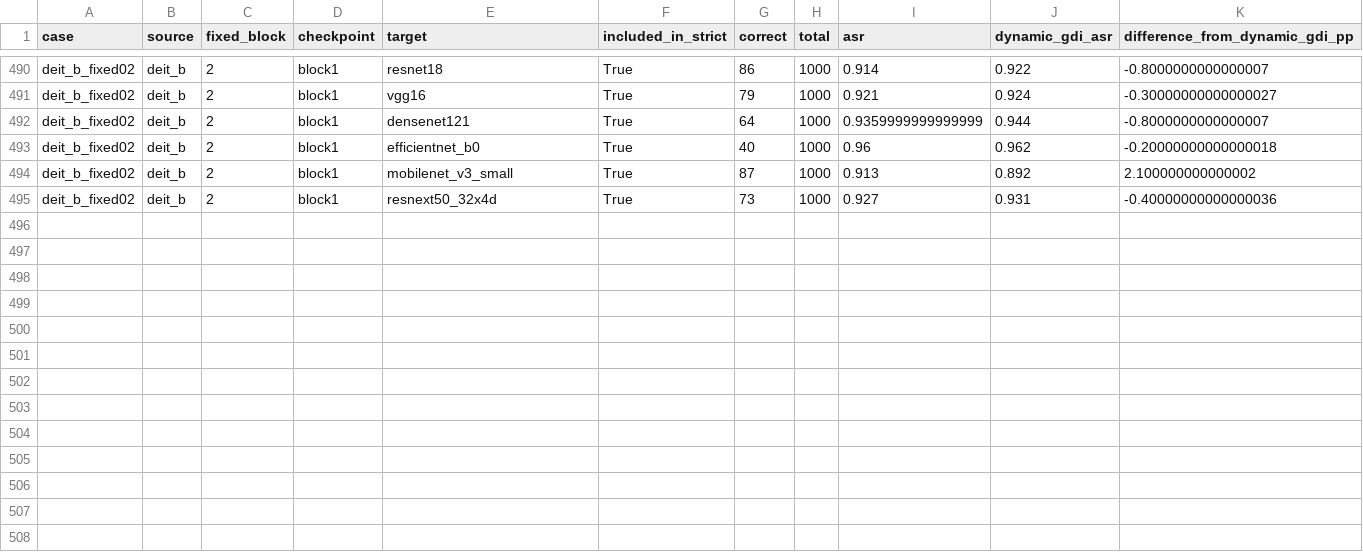
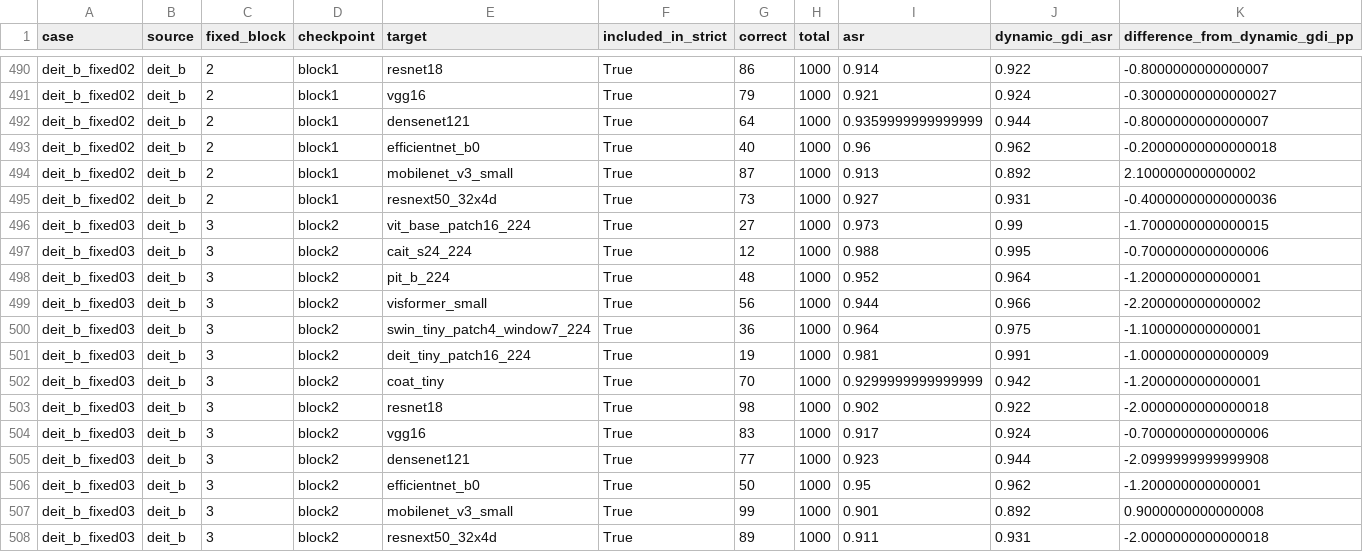
Before and after one commit to Lahmm/attention-fool, a CSV file: results/gdi_fixed_layer_remaining_s42_1000_fpr_20261112T022720Z/per_target.csv, drawn as a sheet; only a part is shown, gaps mark what is left out; the diff names each change by its address in the sheet, - before the commit and + after, or states it on an @@ line.

Commit message:
Archive GDI fixed-layer deit_b_fixed03 FPR13 results

```diff
--- a/results/gdi_fixed_layer_remaining_s42_1000_fpr_20261112T022720Z/per_target.csv
+++ b/results/gdi_fixed_layer_remaining_s42_1000_fpr_20261112T022720Z/per_target.csv
+row 496: deit_b_fixed03 | deit_b | 3 | block2 | vit_base_patch16_224 | True | 27 | 1000 | 0.973 | 0.99 | -1.7000000000000015
+row 497: deit_b_fixed03 | deit_b | 3 | block2 | cait_s24_224 | True | 12 | 1000 | 0.988 | 0.995 | -0.7000000000000006
+row 498: deit_b_fixed03 | deit_b | 3 | block2 | pit_b_224 | True | 48 | 1000 | 0.952 | 0.964 | -1.200000000000001
+row 499: deit_b_fixed03 | deit_b | 3 | block2 | visformer_small | True | 56 | 1000 | 0.944 | 0.966 | -2.200000000000002
+row 500: deit_b_fixed03 | deit_b | 3 | block2 | swin_tiny_patch4_window7_224 | True | 36 | 1000 | 0.964 | 0.975 | -1.100000000000001
+row 501: deit_b_fixed03 | deit_b | 3 | block2 | deit_tiny_patch16_224 | True | 19 | 1000 | 0.981 | 0.991 | -1.0000000000000009
+row 502: deit_b_fixed03 | deit_b | 3 | block2 | coat_tiny | True | 70 | 1000 | 0.9299999999999999 | 0.942 | -1.200000000000001
+row 503: deit_b_fixed03 | deit_b | 3 | block2 | resnet18 | True | 98 | 1000 | 0.902 | 0.922 | -2.0000000000000018
+row 504: deit_b_fixed03 | deit_b | 3 | block2 | vgg16 | True | 83 | 1000 | 0.917 | 0.924 | -0.7000000000000006
+row 505: deit_b_fixed03 | deit_b | 3 | block2 | densenet121 | True | 77 | 1000 | 0.923 | 0.944 | -2.0999999999999908
+row 506: deit_b_fixed03 | deit_b | 3 | block2 | efficientnet_b0 | True | 50 | 1000 | 0.95 | 0.962 | -1.200000000000001
+row 507: deit_b_fixed03 | deit_b | 3 | block2 | mobilenet_v3_small | True | 99 | 1000 | 0.901 | 0.892 | 0.9000000000000008
+row 508: deit_b_fixed03 | deit_b | 3 | block2 | resnext50_32x4d | True | 89 | 1000 | 0.911 | 0.931 | -2.0000000000000018
```
Also changed, not shown: results/gdi_fixed_layer_remaining_s42_1000_fpr_20261112T022720Z/summary.csv, 13 other files.
